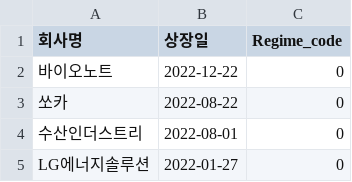
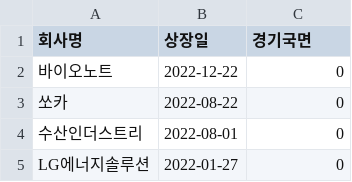
Before and after one commit to UbionProject1-IPO/Project1-2, a CSV file: data/경기국면/markov_switching.csv, drawn as a sheet; only a part is shown.

```diff
--- a/data/경기국면/markov_switching.csv
+++ b/data/경기국면/markov_switching.csv
@@ -1,2 +1,2 @@
-회사명,상장일,Regime_code
+회사명,상장일,경기국면
 바이오노트,2022-12-22,0
```
Also changed, not shown: data/경기국면/동행지수(markov switch).csv.
